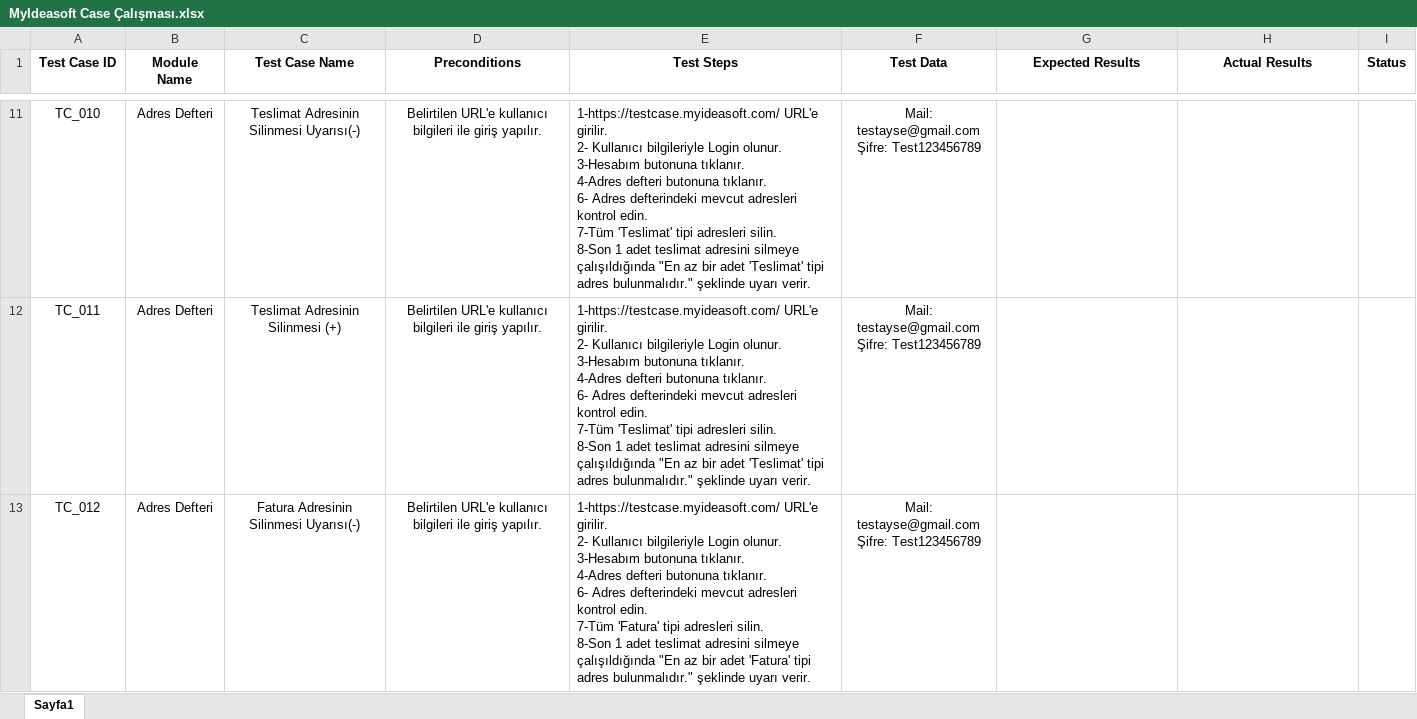
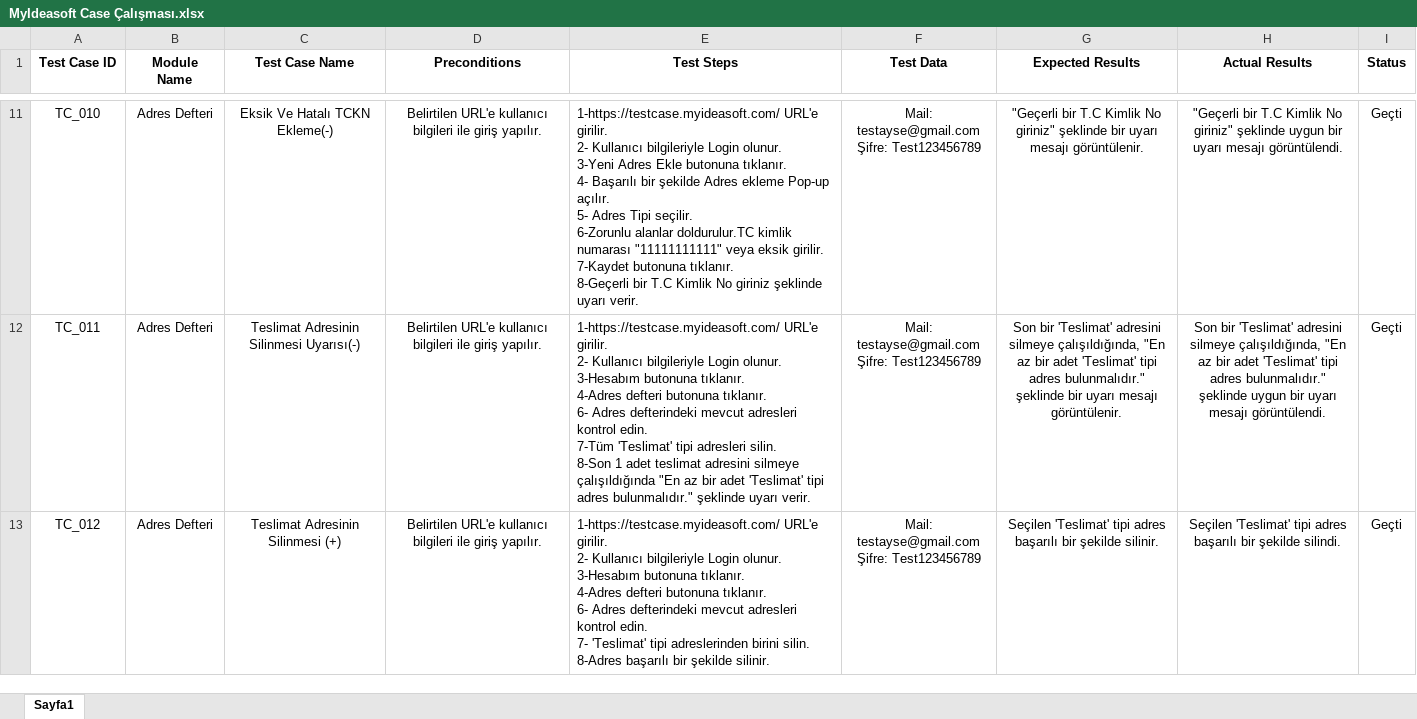
Before and after one commit to elmacukayse/MyIdeasoftTest, an Excel workbook: MyIdeasoft Case Çalışması.xlsx, sheet Sayfa1, drawn as a sheet; only a part is shown, gaps mark what is left out; values as stored, in another font and other column widths than the file's, no borders; ↵ is a line break in a cell; the diff covers the shown part only; the diff names each change by its address in the sheet, - before the commit and + after, or states it on an @@ line.

```diff
--- a/MyIdeasoft Case Çalışması.xlsx (sheet Sayfa1)
+++ b/MyIdeasoft Case Çalışması.xlsx (sheet Sayfa1)
-C11 (Test Case Name): Teslimat Adresinin Silinmesi Uyarısı(-)
+C11 (Test Case Name): Eksik Ve Hatalı TCKN Ekleme(-)
-E11 (Test Steps): …Login olunur. ↵ 3-Hesabım butonuna tıklanır. ↵ 4-Adres defteri butonuna tıklanır. ↵ 6- Adres defterindeki mevcut adresleri kontrol edin. ↵ 7-Tüm 'Teslimat' tipi adresleri silin. ↵ 8-Son 1 adet teslimat adresini silmeye çalışıldığında "En az bir adet 'Teslimat' tipi adres bulunmalıdır." şeklinde uyarı…
+E11 (Test Steps): …Login olunur. ↵ 3-Yeni Adres Ekle butonuna tıklanır. ↵ 4- Başarılı bir şekilde Adres ekleme Pop-up açılır. ↵ 5- Adres Tipi seçilir. ↵ 6-Zorunlu alanlar doldurulur.TC kimlik numarası "11111111111" veya eksik girilir. ↵ 7-Kaydet butonuna tıklanır. ↵ 8-Geçerli bir T.C Kimlik No giriniz şeklinde uyarı…
-G11 (Expected Results): (empty)
+G11 (Expected Results): "Geçerli bir T.C Kimlik No giriniz" şeklinde bir uyarı mesajı görüntülenir.
-H11 (Actual Results): (empty)
+H11 (Actual Results): "Geçerli bir T.C Kimlik No giriniz" şeklinde uygun bir uyarı mesajı görüntülendi.
-I11:I13 (Status): (empty)
+I11:I13 (Status): Geçti
-C12 (Test Case Name): Teslimat Adresinin Silinmesi (+)
+C12 (Test Case Name): Teslimat Adresinin Silinmesi Uyarısı(-)
-G12 (Expected Results): (empty)
+G12 (Expected Results): Son bir 'Teslimat' adresini silmeye çalışıldığında, "En az bir adet 'Teslimat' tipi adres bulunmalıdır." şeklinde bir uyarı mesajı görüntülenir.
-H12 (Actual Results): (empty)
+H12 (Actual Results): Son bir 'Teslimat' adresini silmeye çalışıldığında, "En az bir adet 'Teslimat' tipi adres bulunmalıdır." şeklinde uygun bir uyarı mesajı görüntülendi.
-C13 (Test Case Name): Fatura Adresinin Silinmesi Uyarısı(-)
+C13 (Test Case Name): Teslimat Adresinin Silinmesi (+)
-E13 (Test Steps): …kontrol edin. ↵ 7-Tüm 'Fatura' tipi adresleri silin. ↵ 8-Son 1 adet teslimat adresini silmeye çalışıldığında "En az bir adet 'Fatura' tipi adres bulunmalıdır." şeklinde uyarı verir.
+E13 (Test Steps): …kontrol edin. ↵ 7- 'Teslimat' tipi adreslerinden birini silin. ↵ 8-Adres başarılı bir şekilde silinir.
-G13 (Expected Results): (empty)
+G13 (Expected Results): Seçilen 'Teslimat' tipi adres başarılı bir şekilde silinir.
-H13 (Actual Results): (empty)
+H13 (Actual Results): Seçilen 'Teslimat' tipi adres başarılı bir şekilde silindi.
```
Also changed, not shown: 5 added rows, 43 edited cells and cell formats elsewhere in this sheet, 1 other file.
